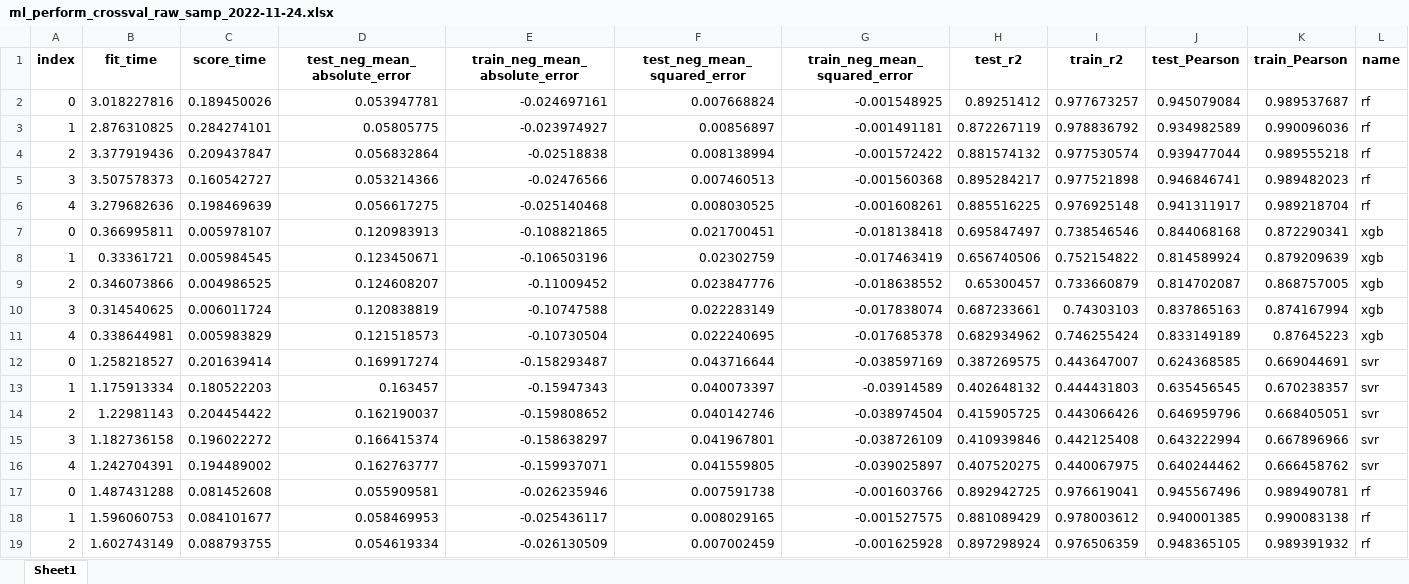
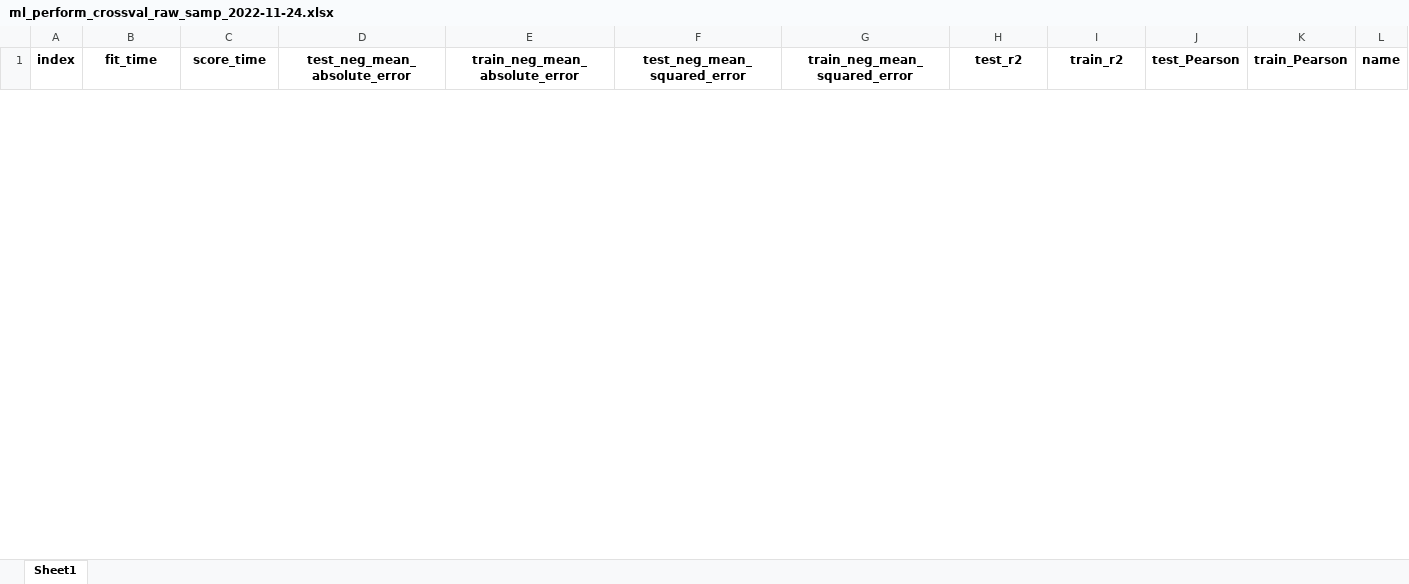
Before and after one commit to adamaulia/AdamThesis, an Excel workbook: report/ml_perform_crossval_raw_samp_2022-11-24.xlsx, sheet Sheet1, drawn as a sheet; only a part is shown; values as stored, in another font and other column widths than the file's, no borders; removed rows and columns are numbered as before the commit, all else as after; rows hold the shown columns only; the diff covers the shown part only; the diff names each change by its address in the sheet, - before the commit and + after, or states it on an @@ line.

```diff
--- a/report/ml_perform_crossval_raw_samp_2022-11-24.xlsx (sheet Sheet1)
+++ b/report/ml_perform_crossval_raw_samp_2022-11-24.xlsx (sheet Sheet1)
-row 2: 0 | 3.018227816 | 0.189450026 | 0.053947781 | -0.024697161 | 0.007668824 | -0.001548925 | 0.89251412 | 0.977673257 | 0.945079084 | 0.989537687 | rf
-row 3: 1 | 2.876310825 | 0.284274101 | 0.05805775 | -0.023974927 | 0.00856897 | -0.001491181 | 0.872267119 | 0.978836792 | 0.934982589 | 0.990096036 | rf
-row 4: 2 | 3.377919436 | 0.209437847 | 0.056832864 | -0.02518838 | 0.008138994 | -0.001572422 | 0.881574132 | 0.977530574 | 0.939477044 | 0.989555218 | rf
-row 5: 3 | 3.507578373 | 0.160542727 | 0.053214366 | -0.02476566 | 0.007460513 | -0.001560368 | 0.895284217 | 0.977521898 | 0.946846741 | 0.989482023 | rf
-row 6: 4 | 3.279682636 | 0.198469639 | 0.056617275 | -0.025140468 | 0.008030525 | -0.001608261 | 0.885516225 | 0.976925148 | 0.941311917 | 0.989218704 | rf
-row 7: 0 | 0.366995811 | 0.005978107 | 0.120983913 | -0.108821865 | 0.021700451 | -0.018138418 | 0.695847497 | 0.738546546 | 0.844068168 | 0.872290341 | xgb
-row 8: 1 | 0.33361721 | 0.005984545 | 0.123450671 | -0.106503196 | 0.02302759 | -0.017463419 | 0.656740506 | 0.752154822 | 0.814589924 | 0.879209639 | xgb
-row 9: 2 | 0.346073866 | 0.004986525 | 0.124608207 | -0.11009452 | 0.023847776 | -0.018638552 | 0.65300457 | 0.733660879 | 0.814702087 | 0.868757005 | xgb
-row 10: 3 | 0.314540625 | 0.006011724 | 0.120838819 | -0.10747588 | 0.022283149 | -0.017838074 | 0.687233661 | 0.74303103 | 0.837865163 | 0.874167994 | xgb
-row 11: 4 | 0.338644981 | 0.005983829 | 0.121518573 | -0.10730504 | 0.022240695 | -0.017685378 | 0.682934962 | 0.746255424 | 0.833149189 | 0.87645223 | xgb
-row 12: 0 | 1.258218527 | 0.201639414 | 0.169917274 | -0.158293487 | 0.043716644 | -0.038597169 | 0.387269575 | 0.443647007 | 0.624368585 | 0.669044691 | svr
-row 13: 1 | 1.175913334 | 0.180522203 | 0.163457 | -0.15947343 | 0.040073397 | -0.03914589 | 0.402648132 | 0.444431803 | 0.635456545 | 0.670238357 | svr
-row 14: 2 | 1.22981143 | 0.204454422 | 0.162190037 | -0.159808652 | 0.040142746 | -0.038974504 | 0.415905725 | 0.443066426 | 0.646959796 | 0.668405051 | svr
-row 15: 3 | 1.182736158 | 0.196022272 | 0.166415374 | -0.158638297 | 0.041967801 | -0.038726109 | 0.410939846 | 0.442125408 | 0.643222994 | 0.667896966 | svr
-row 16: 4 | 1.242704391 | 0.194489002 | 0.162763777 | -0.159937071 | 0.041559805 | -0.039025897 | 0.407520275 | 0.440067975 | 0.640244462 | 0.666458762 | svr
-row 17: 0 | 1.487431288 | 0.081452608 | 0.055909581 | -0.026235946 | 0.007591738 | -0.001603766 | 0.892942725 | 0.976619041 | 0.945567496 | 0.989490781 | rf
-row 18: 1 | 1.596060753 | 0.084101677 | 0.058469953 | -0.025436117 | 0.008029165 | -0.001527575 | 0.881089429 | 0.978003612 | 0.940001385 | 0.990083138 | rf
-row 19: 2 | 1.602743149 | 0.088793755 | 0.054619334 | -0.026130509 | 0.007002459 | -0.001625928 | 0.897298924 | 0.976506359 | 0.948365105 | 0.989391932 | rf
```
Also changed, not shown: 60 added rows and 42 removed rows elsewhere in this sheet, report/ml_perform_crossval_agg_samp_2022-11-24.xlsx, report/ml_perform_final_sampling.xlsx, 8 other files.
